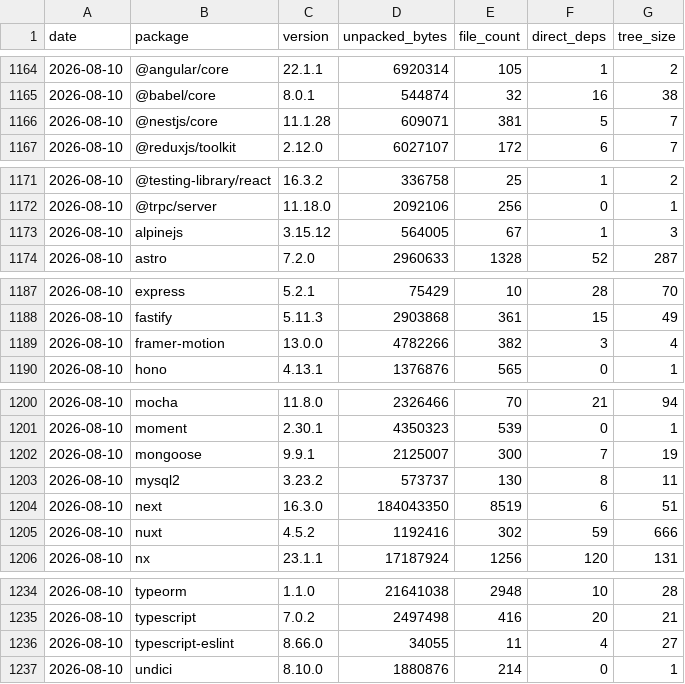
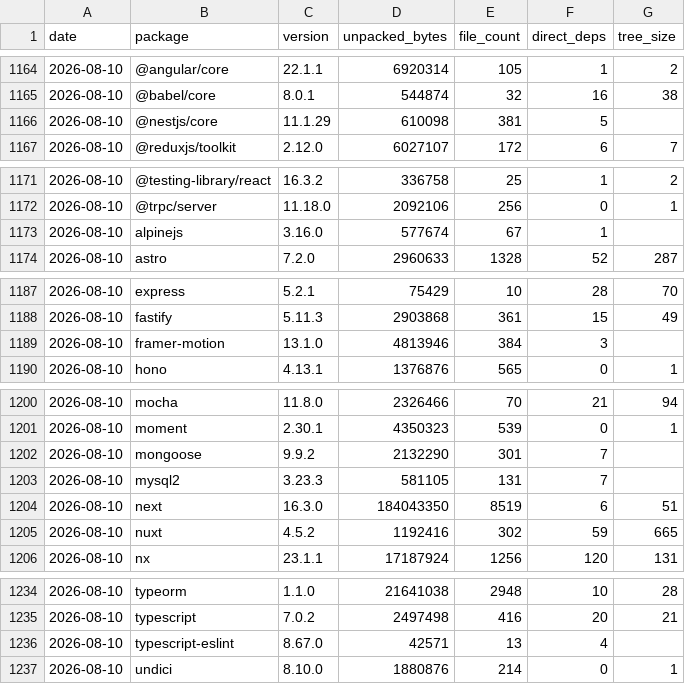
Before and after one commit to shwetankg07/great-consolidation, a CSV file: data/daily.csv, drawn as a sheet; only a part is shown, gaps mark what is left out; the diff covers the shown part only.

```diff
--- a/data/daily.csv
+++ b/data/daily.csv
@@ -1165,3 +1165,3 @@ date,package,version,unpacked_bytes,file_count,direct_deps,tree_size
 2026-08-10,@babel/core,8.0.1,544874,32,16,38
-2026-08-10,@nestjs/core,11.1.28,609071,381,5,7
+2026-08-10,@nestjs/core,11.1.29,610098,381,5,
 2026-08-10,@reduxjs/toolkit,2.12.0,6027107,172,6,7
@@ -1172,3 +1172,3 @@ date,package,version,unpacked_bytes,file_count,direct_deps,tree_size
 2026-08-10,@trpc/server,11.18.0,2092106,256,0,1
-2026-08-10,alpinejs,3.15.12,564005,67,1,3
+2026-08-10,alpinejs,3.16.0,577674,67,1,
 2026-08-10,astro,7.2.0,2960633,1328,52,287
@@ -1188,3 +1188,3 @@ date,package,version,unpacked_bytes,file_count,direct_deps,tree_size
 2026-08-10,fastify,5.11.3,2903868,361,15,49
-2026-08-10,framer-motion,13.0.0,4782266,382,3,4
+2026-08-10,framer-motion,13.1.0,4813946,384,3,
 2026-08-10,hono,4.13.1,1376876,565,0,1
@@ -1201,6 +1201,6 @@ date,package,version,unpacked_bytes,file_count,direct_deps,tree_size
 2026-08-10,moment,2.30.1,4350323,539,0,1
-2026-08-10,mongoose,9.9.1,2125007,300,7,19
-2026-08-10,mysql2,3.23.2,573737,130,8,11
+2026-08-10,mongoose,9.9.2,2132290,301,7,
+2026-08-10,mysql2,3.23.3,581105,131,7,
 2026-08-10,next,16.3.0,184043350,8519,6,51
-2026-08-10,nuxt,4.5.2,1192416,302,59,666
+2026-08-10,nuxt,4.5.2,1192416,302,59,665
 2026-08-10,nx,23.1.1,17187924,1256,120,131
@@ -1235,3 +1235,3 @@ date,package,version,unpacked_bytes,file_count,direct_deps,tree_size
 2026-08-10,typescript,7.0.2,2497498,416,20,21
-2026-08-10,typescript-eslint,8.66.0,34055,11,4,27
+2026-08-10,typescript-eslint,8.67.0,42571,13,4,
 2026-08-10,undici,8.10.0,1880876,214,0,1
```
Also changed, not shown: 3 edited cells elsewhere in this file, data/releases.csv, 1 other file.
